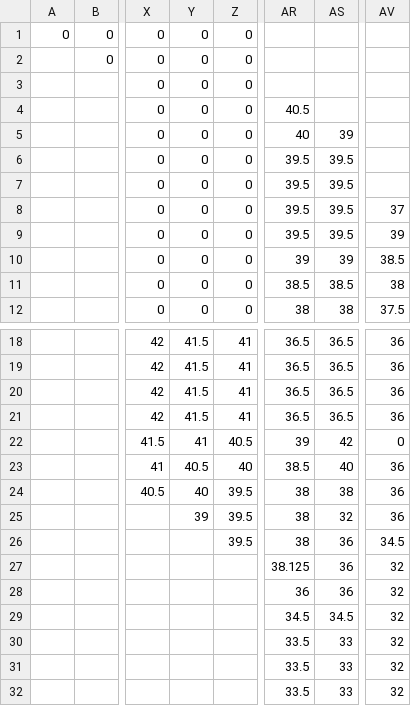
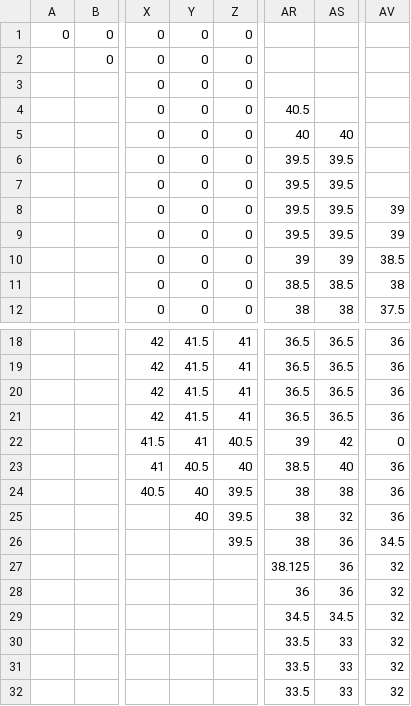
Before and after one commit to dctucker/nimarble, a TSV file: assets/levels/1.tsv, drawn as a sheet; only a part is shown, gaps mark what is left out; the diff names each change by its address in the sheet, - before the commit and + after, or states it on an @@ line.

Commit message:
level 1 tweak

```diff
--- a/assets/levels/1.tsv
+++ b/assets/levels/1.tsv
-AS5: 39
+AS5: 40
-AV8: 37
+AV8: 39
-Y25: 39
+Y25: 40
```
Also changed, not shown: assets/levels/1mask.tsv.
